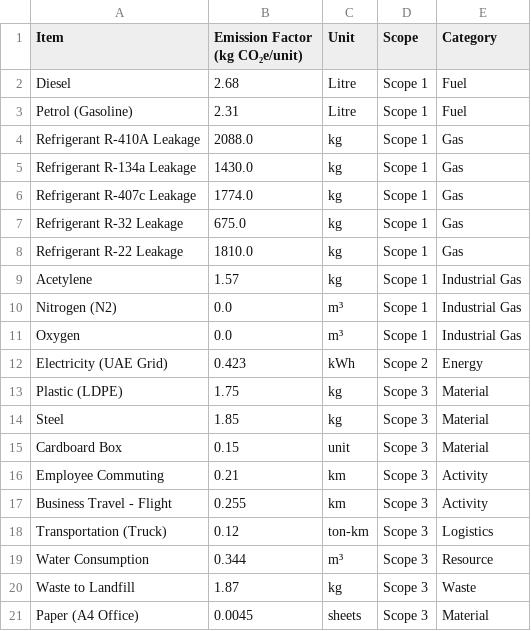
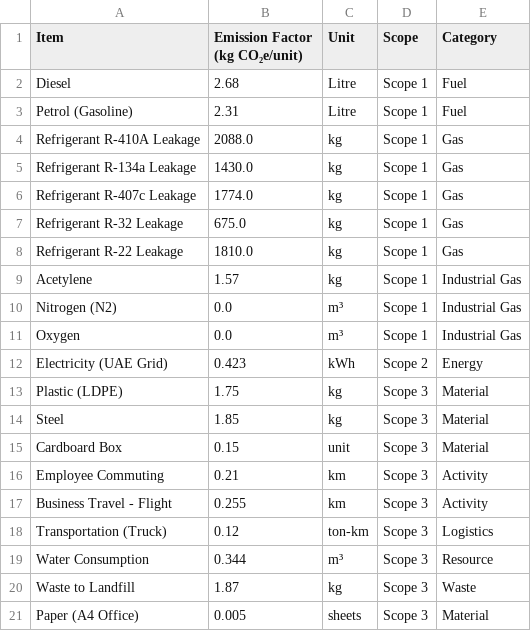
Before and after one commit to radzii1/PCF-Calci-MEP-Industry, a CSV file: full_scope_emission_factors_mep.csv, drawn as a sheet.

Commit message:
Update full_scope_emission_factors_mep.csv

```diff
--- a/full_scope_emission_factors_mep.csv
+++ b/full_scope_emission_factors_mep.csv
@@ -20,2 +20,2 @@ Water Consumption,0.344,m³,Scope 3,Resource
 Waste to Landfill,1.87,kg,Scope 3,Waste
-Paper (A4 Office), 0.0045,sheets,Scope 3,Material
+Paper (A4 Office), 0.005,sheets,Scope 3,Material
```
